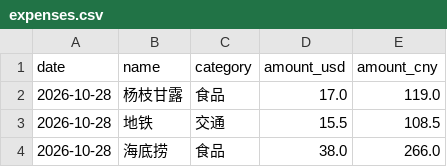
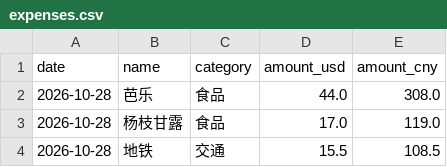
Before and after one commit to yang-lanlan/33, a CSV file: data/expenses.csv, drawn as a sheet; only a part is shown; the shorter side is filled out with more unchanged rows.

Commit message:
chore: update csv 2026-10-29T00:02:49.715Z

```diff
--- a/data/expenses.csv
+++ b/data/expenses.csv
@@ -1,2 +1,3 @@
 date,name,category,amount_usd,amount_cny
+"2026-10-28","芭乐","食品","44.0","308.0"
 "2026-10-28","杨枝甘露","食品","17.0","119.0"
```
